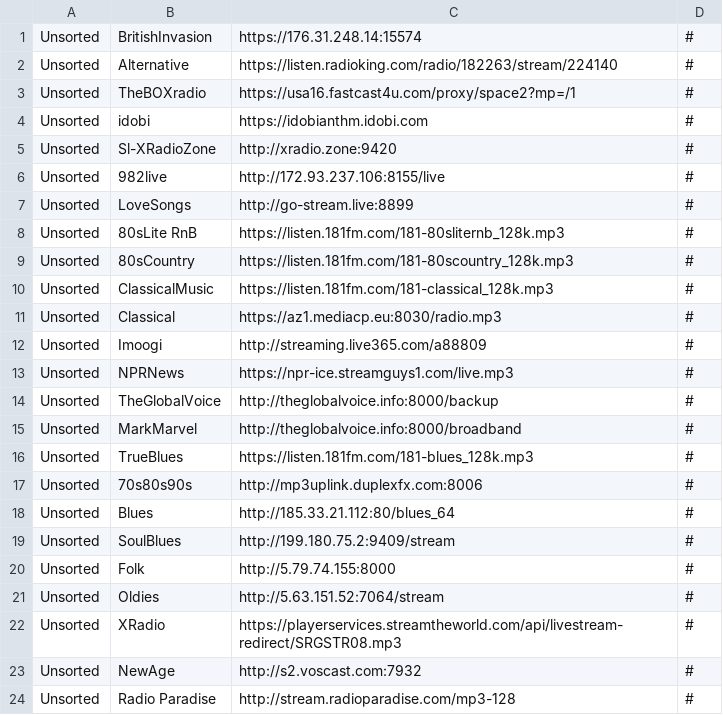
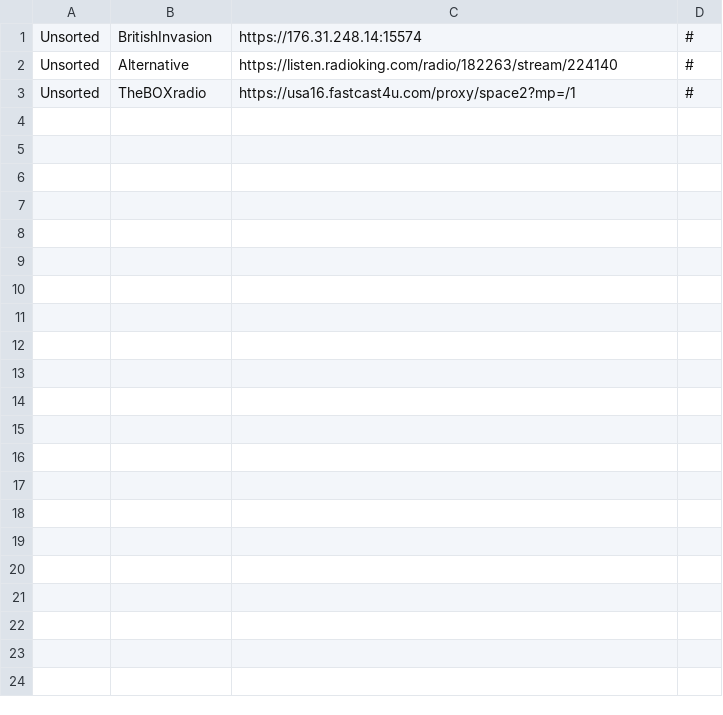
Before and after one commit to spokrovskiy/stations, a CSV file: unsorted.csv, drawn as a sheet.

Commit message:
Update unsorted.csv

```diff
--- a/unsorted.csv
+++ b/unsorted.csv
@@ -3,22 +3 @@ Unsorted|Alternative|https://listen.radioking.com/radio/182263/stream/224140|#
 Unsorted|TheBOXradio|https://usa16.fastcast4u.com/proxy/space2?mp=/1|#
-Unsorted|idobi|https://idobianthm.idobi.com|#
-Unsorted|Sl-XRadioZone|http://xradio.zone:9420|#
-Unsorted|982live|http://172.93.237.106:8155/live|#
-Unsorted|LoveSongs|http://go-stream.live:8899|#
-Unsorted|80sLite RnB|https://listen.181fm.com/181-80sliternb_128k.mp3|#
-Unsorted|80sCountry|https://listen.181fm.com/181-80scountry_128k.mp3|#
-Unsorted|ClassicalMusic|https://listen.181fm.com/181-classical_128k.mp3|#
-Unsorted|Classical|https://az1.mediacp.eu:8030/radio.mp3|#
-Unsorted|Imoogi|http://streaming.live365.com/a88809|#
-Unsorted|NPRNews|https://npr-ice.streamguys1.com/live.mp3|#
-Unsorted|TheGlobalVoice|http://theglobalvoice.info:8000/backup|#
-Unsorted|MarkMarvel|http://theglobalvoice.info:8000/broadband|#
-Unsorted|TrueBlues|https://listen.181fm.com/181-blues_128k.mp3|#
-Unsorted|70s80s90s|http://mp3uplink.duplexfx.com:8006|#
-Unsorted|Blues|http://185.33.21.112:80/blues_64|#
-Unsorted|SoulBlues|http://199.180.75.2:9409/stream|#
-Unsorted|Folk|http://5.79.74.155:8000|#
-Unsorted|Oldies|http://5.63.151.52:7064/stream|#
-Unsorted|XRadio|https://playerservices.streamtheworld.com/api/livestream-redirect/SRGSTR08.mp3|#
-Unsorted|NewAge|http://s2.voscast.com:7932|#
-Unsorted|Radio Paradise|http://stream.radioparadise.com/mp3-128|#
```
